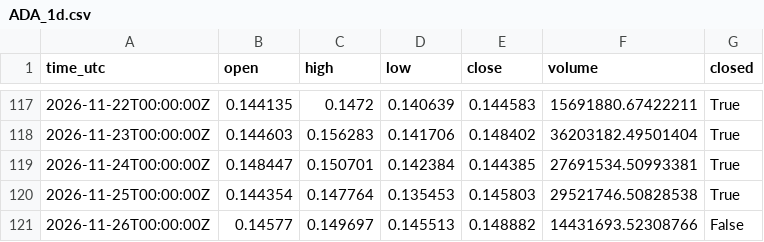
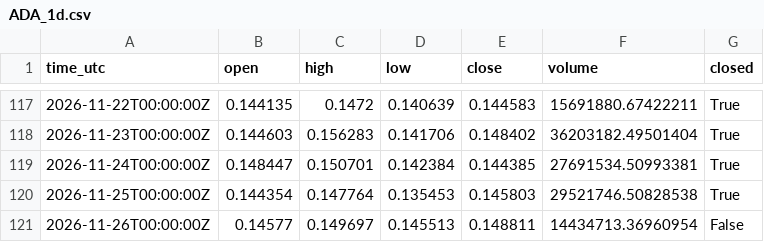
Before and after one commit to misan127Ks/market-data, a CSV file: data/ADA_1d.csv, drawn as a sheet; only a part is shown, gaps mark what is left out.

```diff
--- a/data/ADA_1d.csv
+++ b/data/ADA_1d.csv
@@ -120,2 +120,2 @@ time_utc,open,high,low,close,volume,closed
 2026-11-25T00:00:00Z,0.144354,0.147764,0.135453,0.145803,29521746.50828538,True
-2026-11-26T00:00:00Z,0.14577,0.149697,0.145513,0.148882,14431693.52308766,False
+2026-11-26T00:00:00Z,0.14577,0.149697,0.145513,0.148811,14434713.36960954,False
```
Also changed, not shown: data/ADA_4h.csv, data/BTC_1d.csv, 7 other files.
